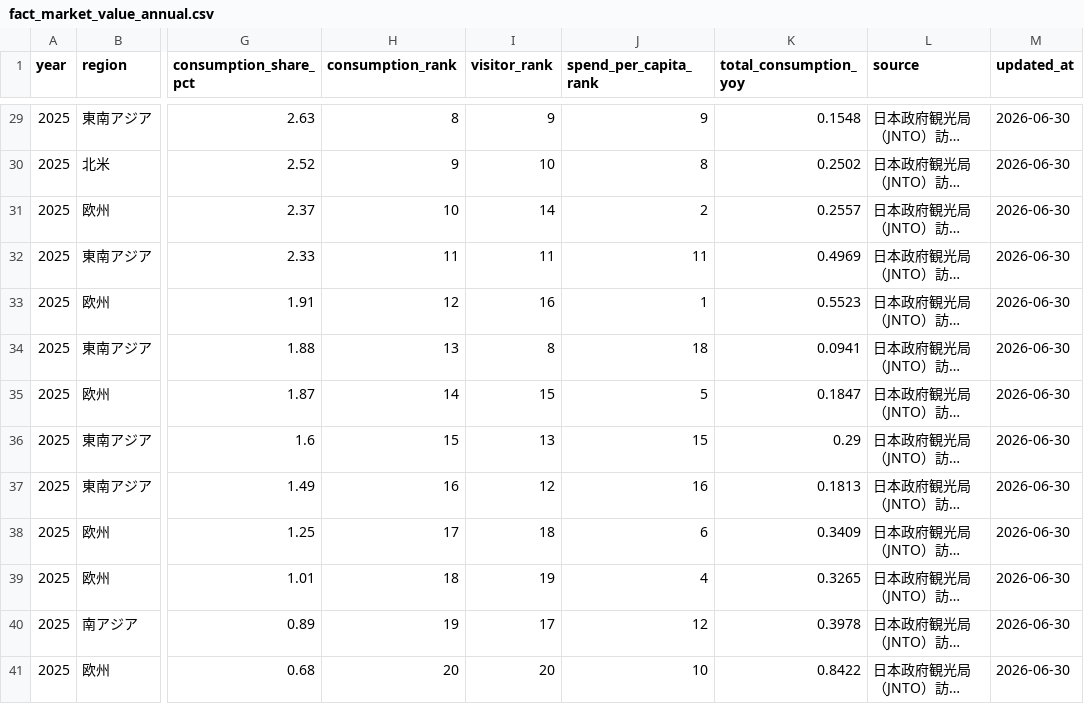
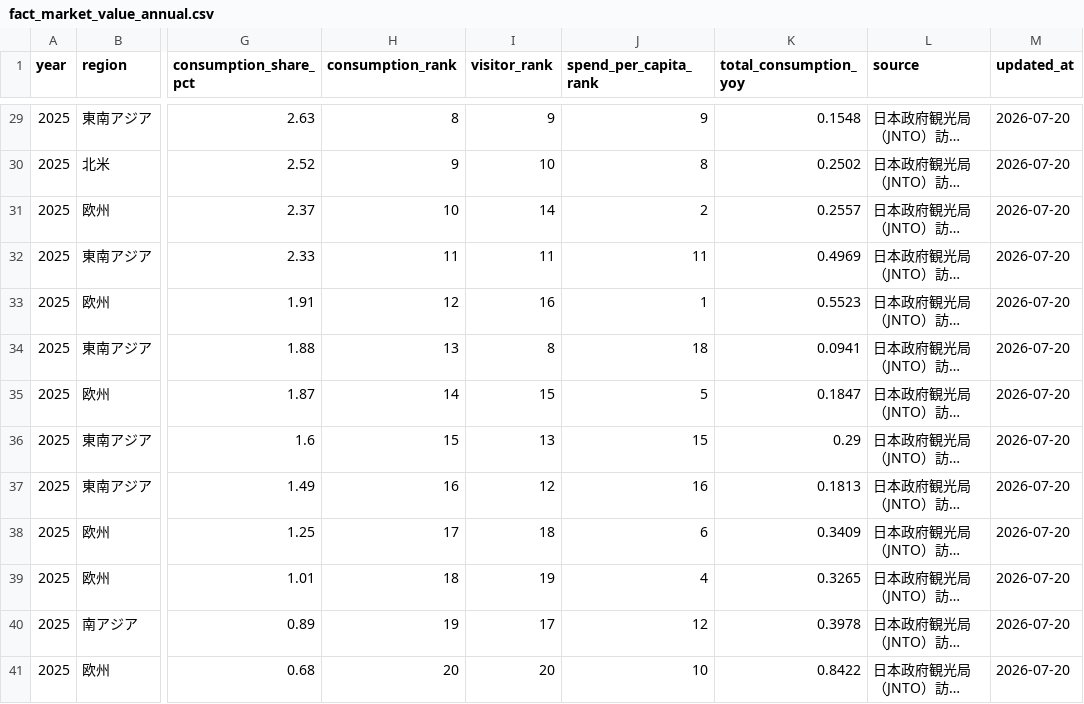
Before and after one commit to Shohei001/hounichi-inbound-data, a CSV file: 06.raw_data/fact_market_value_annual.csv, drawn as a sheet; only a part is shown, gaps mark what is left out; long unchanged cells end in …; the diff covers the shown part only; the diff names each change by its address in the sheet, - before the commit and + after, or states it on an @@ line.

```diff
--- a/06.raw_data/fact_market_value_annual.csv
+++ b/06.raw_data/fact_market_value_annual.csv
-M29:M41 (updated_at): 2026-06-30
+M29:M41 (updated_at): 2026-07-20
```
Also changed, not shown: 27 edited cells elsewhere in this file, 06.raw_data/fact_journey_country.csv, 06.raw_data/view_dashboard_monthly_visitors_manual.csv, 2 other files.
